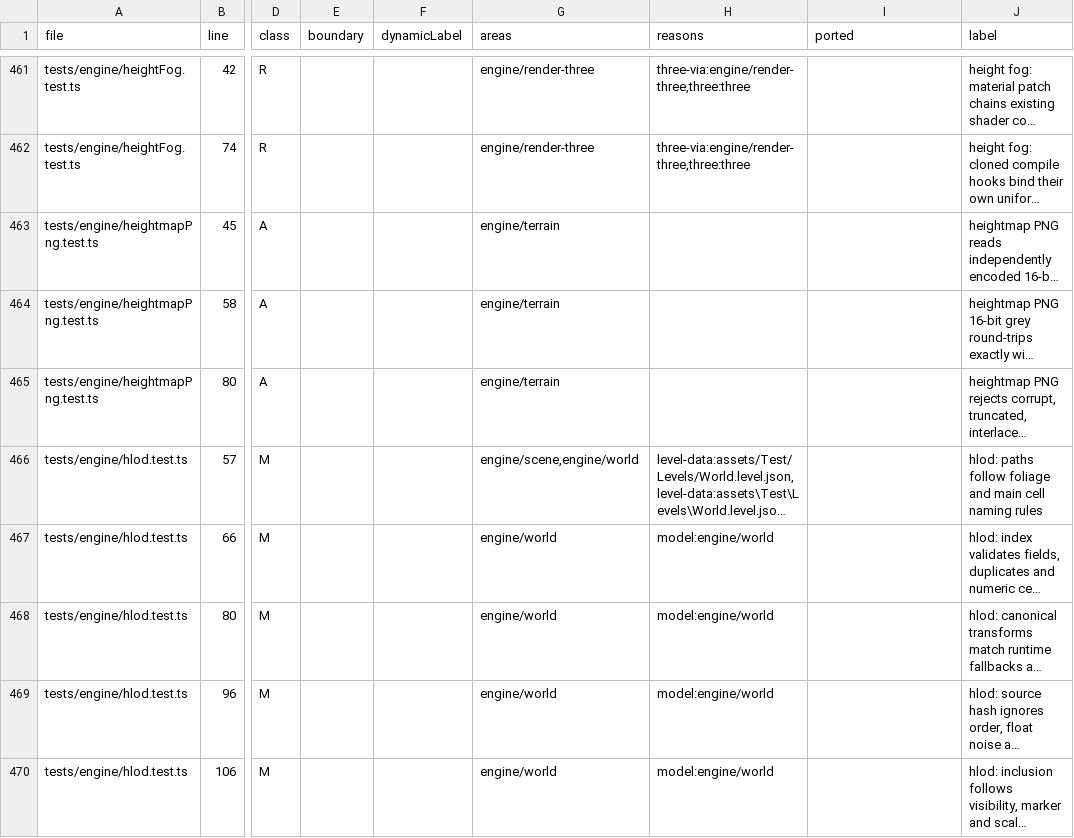
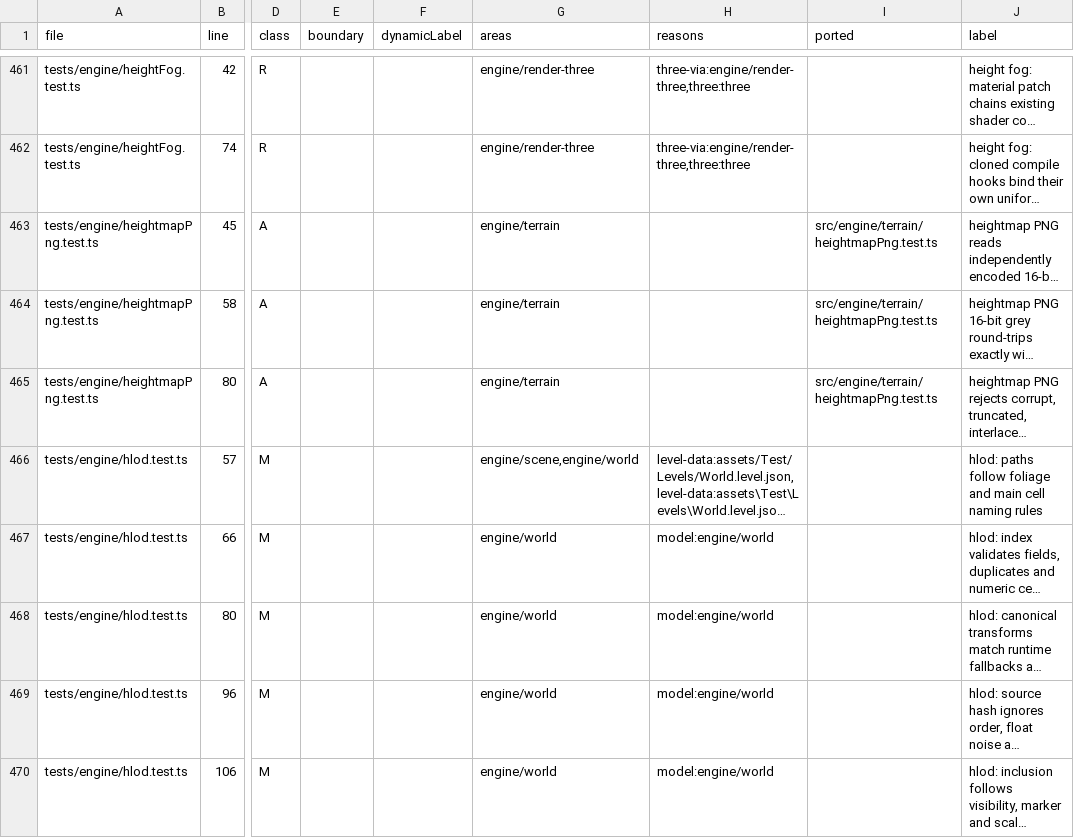
Before and after one commit to emrtrn/Forge-WebGPU, a TSV file: docs/port/forge-engine-tests.tsv, drawn as a sheet; only a part is shown, gaps mark what is left out; long unchanged cells end in …; the diff names each change by its address in the sheet, - before the commit and + after, or states it on an @@ line.

```diff
--- a/docs/port/forge-engine-tests.tsv
+++ b/docs/port/forge-engine-tests.tsv
-I463:I465 (ported): (empty)
+I463:I465 (ported): src/engine/terrain/heightmapPng.test.ts
```
Also changed, not shown: 6 other files.
